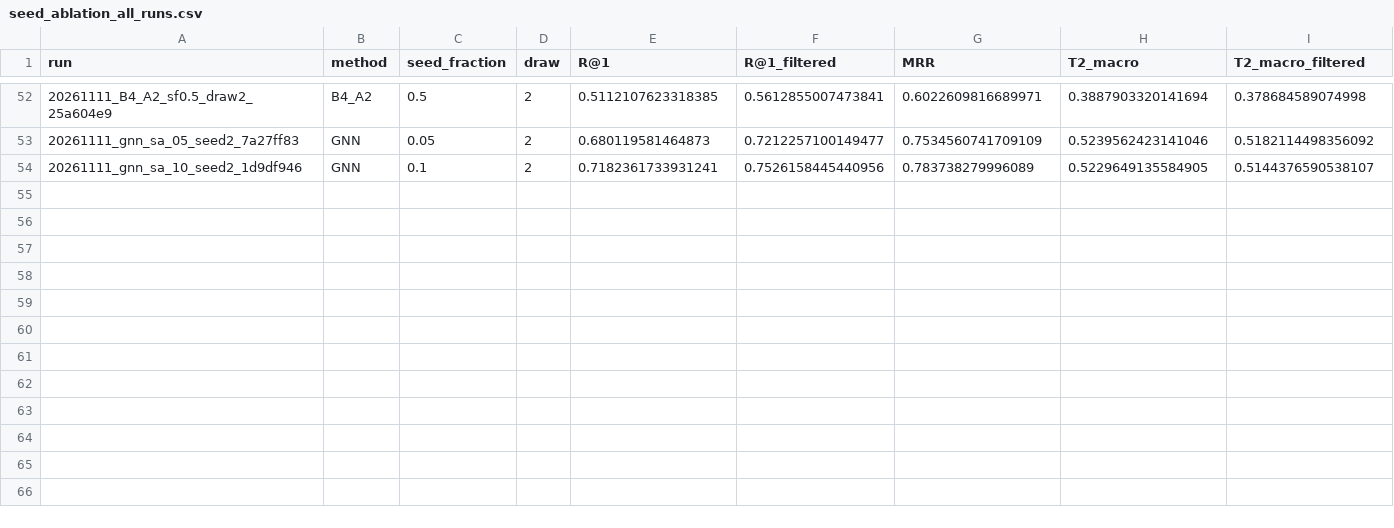
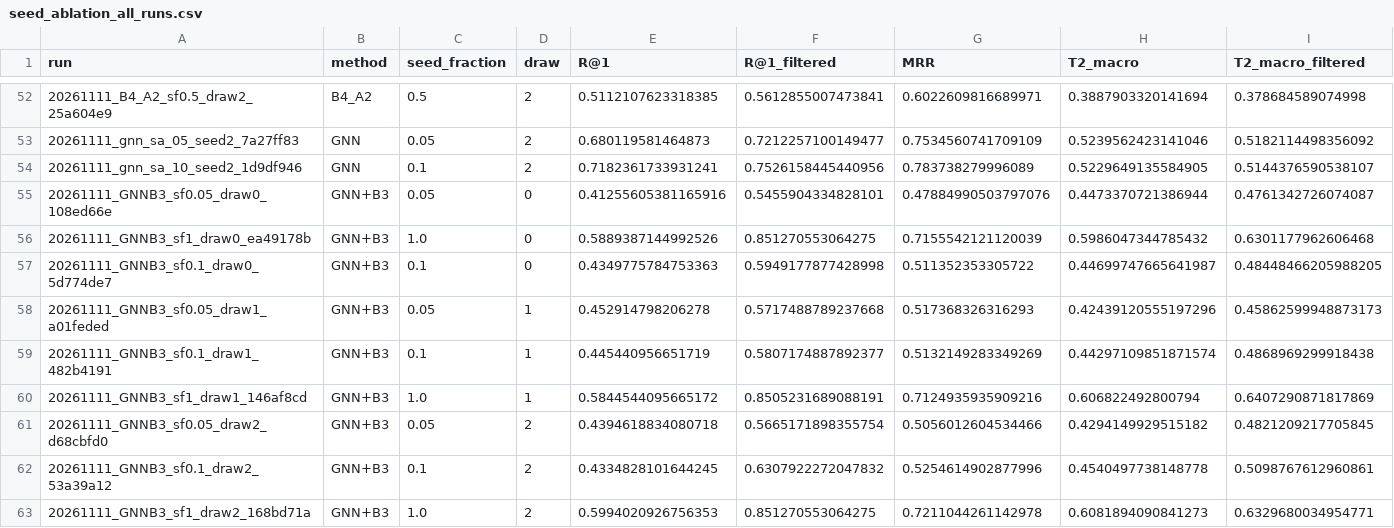
Before and after one commit to prabhu-omkar/Cross-Connectome-Neuron-Matching, a CSV file: results/seed_ablation_all_runs.csv, drawn as a sheet; only a part is shown, gaps mark what is left out; the diff names each change by its address in the sheet, - before the commit and + after, or states it on an @@ line.

```diff
--- a/results/seed_ablation_all_runs.csv
+++ b/results/seed_ablation_all_runs.csv
+row 55: 20261111_GNNB3_sf0.05_draw0_108ed66e | GNN+B3 | 0.05 | 0 | 0.41255605381165916 | 0.5455904334828101 | 0.47884990503797076 | 0.4473370721386944 | 0.4761342726074087
+row 56: 20261111_GNNB3_sf1_draw0_ea49178b | GNN+B3 | 1.0 | 0 | 0.5889387144992526 | 0.851270553064275 | 0.7155542121120039 | 0.5986047344785432 | 0.6301177962606468
+row 57: 20261111_GNNB3_sf0.1_draw0_5d774de7 | GNN+B3 | 0.1 | 0 | 0.4349775784753363 | 0.5949177877428998 | 0.511352353305722 | 0.44699747665641987 | 0.48448466205988205
+row 58: 20261111_GNNB3_sf0.05_draw1_a01feded | GNN+B3 | 0.05 | 1 | 0.452914798206278 | 0.5717488789237668 | 0.517368326316293 | 0.42439120555197296 | 0.45862599948873173
+row 59: 20261111_GNNB3_sf0.1_draw1_482b4191 | GNN+B3 | 0.1 | 1 | 0.445440956651719 | 0.5807174887892377 | 0.5132149283349269 | 0.44297109851871574 | 0.4868969299918438
+row 60: 20261111_GNNB3_sf1_draw1_146af8cd | GNN+B3 | 1.0 | 1 | 0.5844544095665172 | 0.8505231689088191 | 0.7124935935909216 | 0.606822492800794 | 0.6407290871817869
+row 61: 20261111_GNNB3_sf0.05_draw2_d68cbfd0 | GNN+B3 | 0.05 | 2 | 0.4394618834080718 | 0.5665171898355754 | 0.5056012604534466 | 0.4294149929515182 | 0.4821209217705845
+row 62: 20261111_GNNB3_sf0.1_draw2_53a39a12 | GNN+B3 | 0.1 | 2 | 0.4334828101644245 | 0.6307922272047832 | 0.5254614902877996 | 0.4540497738148778 | 0.5098767612960861
+row 63: 20261111_GNNB3_sf1_draw2_168bd71a | GNN+B3 | 1.0 | 2 | 0.5994020926756353 | 0.851270553064275 | 0.7211044261142978 | 0.6081894090841273 | 0.6329680034954771
```
Also changed, not shown: results/baselines.csv, results/baselines_all_runs.csv, 12 other files.
